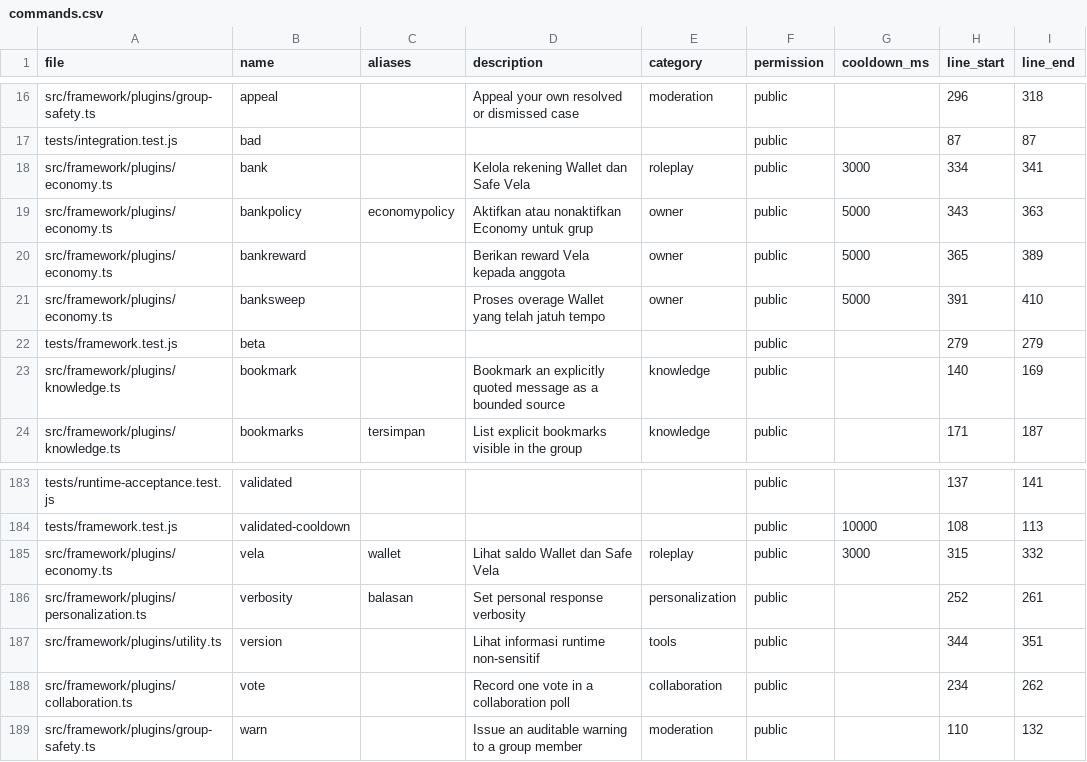
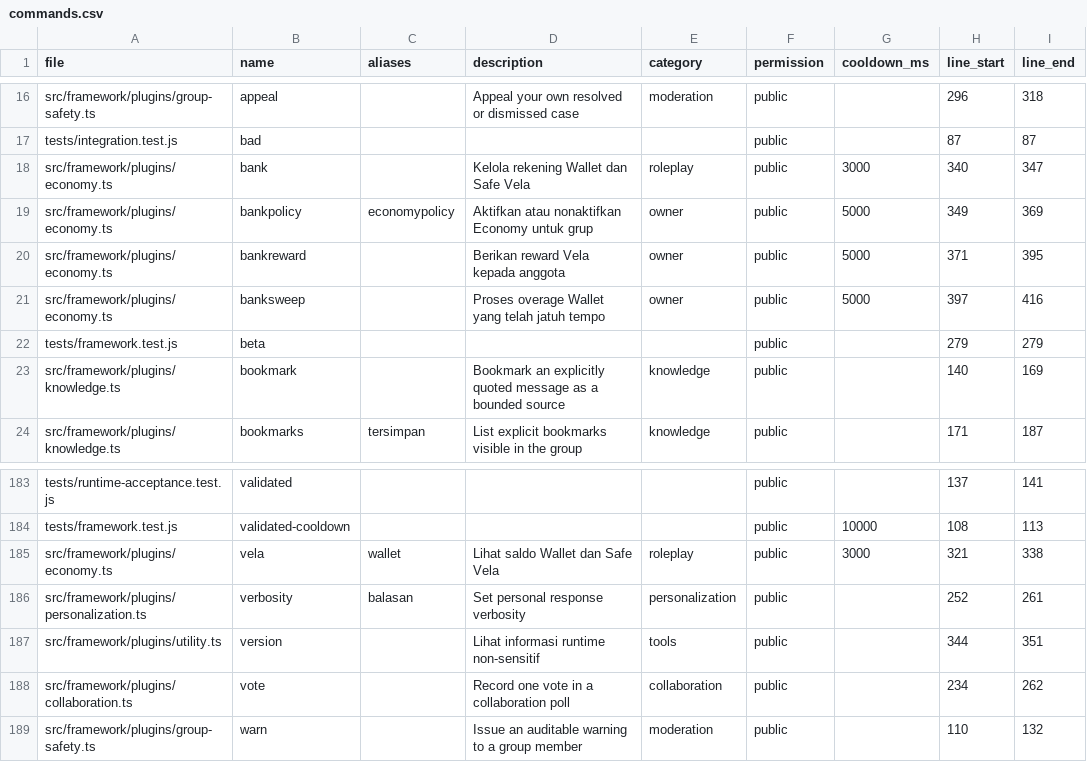
Before and after one commit to leenthequestmaster-code/Allybot, a CSV file: Codebase/tables/commands.csv, drawn as a sheet; only a part is shown, gaps mark what is left out.

```diff
--- a/Codebase/tables/commands.csv
+++ b/Codebase/tables/commands.csv
@@ -17,6 +17,6 @@ src/framework/plugins/group-safety.ts,appeal,,Appeal your own resolved or dismis
 tests/integration.test.js,bad,,,,public,,87,87
-src/framework/plugins/economy.ts,bank,,Kelola rekening Wallet dan Safe Vela,roleplay,public,3000,334,341
-src/framework/plugins/economy.ts,bankpolicy,economypolicy,Aktifkan atau nonaktifkan Economy untuk grup,owner,public,5000,343,363
-src/framework/plugins/economy.ts,bankreward,,Berikan reward Vela kepada anggota,owner,public,5000,365,389
-src/framework/plugins/economy.ts,banksweep,,Proses overage Wallet yang telah jatuh tempo,owner,public,5000,391,410
+src/framework/plugins/economy.ts,bank,,Kelola rekening Wallet dan Safe Vela,roleplay,public,3000,340,347
+src/framework/plugins/economy.ts,bankpolicy,economypolicy,Aktifkan atau nonaktifkan Economy untuk grup,owner,public,5000,349,369
+src/framework/plugins/economy.ts,bankreward,,Berikan reward Vela kepada anggota,owner,public,5000,371,395
+src/framework/plugins/economy.ts,banksweep,,Proses overage Wallet yang telah jatuh tempo,owner,public,5000,397,416
 tests/framework.test.js,beta,,,,public,,279,279
@@ -184,3 +184,3 @@ tests/runtime-acceptance.test.js,validated,,,,public,,137,141
 tests/framework.test.js,validated-cooldown,,,,public,10000,108,113
-src/framework/plugins/economy.ts,vela,wallet,Lihat saldo Wallet dan Safe Vela,roleplay,public,3000,315,332
+src/framework/plugins/economy.ts,vela,wallet,Lihat saldo Wallet dan Safe Vela,roleplay,public,3000,321,338
 src/framework/plugins/personalization.ts,verbosity,balasan,Set personal response verbosity,personalization,public,,252,261
```
Also changed, not shown: Codebase/tables/files.csv, Codebase/tables/symbols.csv, 9 other files.
